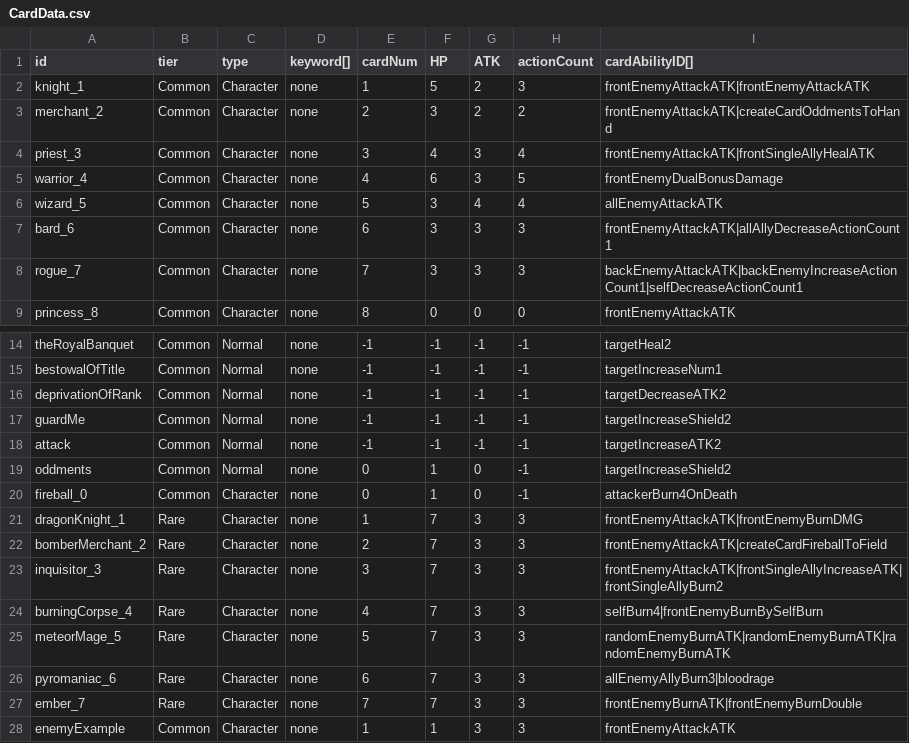
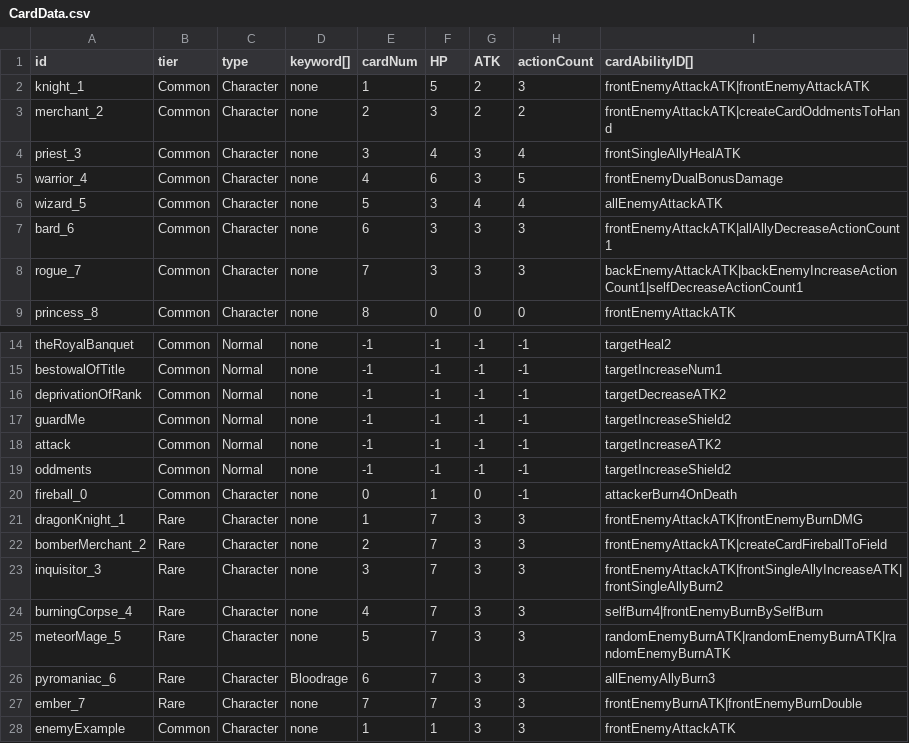
Before and after one commit to hance0103/Love-Letter, a CSV file: Assets/GameData/SheetData/CardData.csv, drawn as a sheet; only a part is shown, gaps mark what is left out; the diff names each change by its address in the sheet, - before the commit and + after, or states it on an @@ line.

```diff
--- a/Assets/GameData/SheetData/CardData.csv
+++ b/Assets/GameData/SheetData/CardData.csv
-I4 (cardAbilityID[]): frontEnemyAttackATK|frontSingleAllyHealATK
+I4 (cardAbilityID[]): frontSingleAllyHealATK
-E19 (cardNum): 0
+E19 (cardNum): -1
-F19 (HP): 1
+F19 (HP): -1
-G19 (ATK): 0
+G19 (ATK): -1
-D26 (keyword[]): none
+D26 (keyword[]): Bloodrage
-I26 (cardAbilityID[]): allEnemyAllyBurn3|bloodrage
+I26 (cardAbilityID[]): allEnemyAllyBurn3
```
Also changed, not shown: Assets/GameData/SheetData/CardAbilityData.csv.
